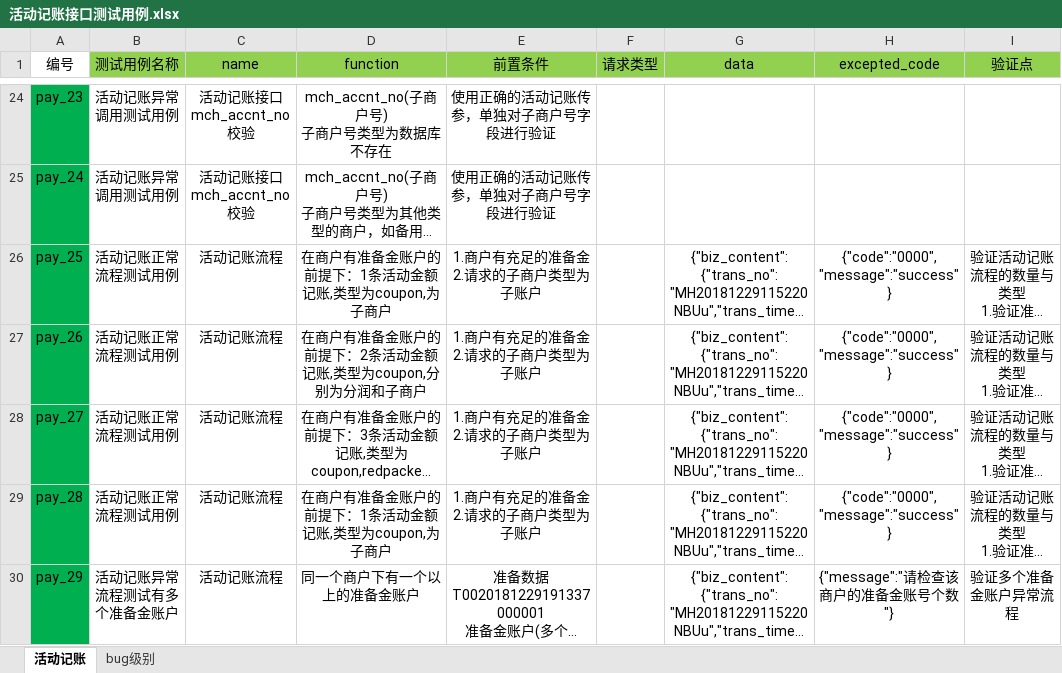
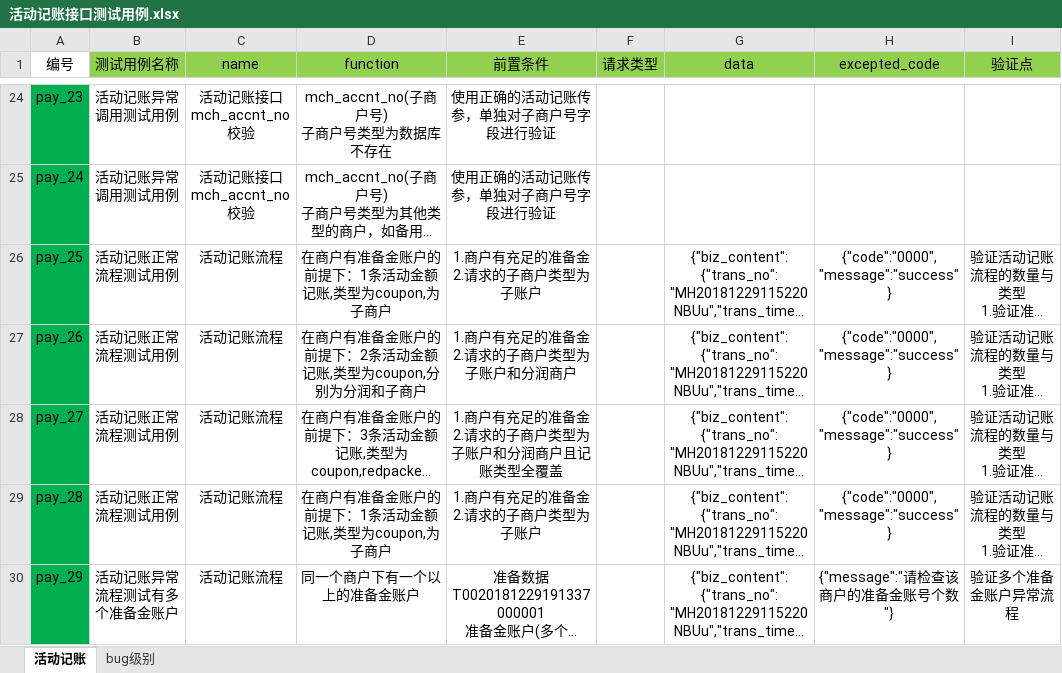
Before and after one commit to sd86519529/YzBgdMmtSysTestProject, an Excel workbook: project_data/machaccnt_pay_dispatch/活动记账接口测试用例.xlsx, sheet 活动记账, drawn as a sheet; only a part is shown, gaps mark what is left out; long unchanged cells end in …; values as stored, in another font and other column widths than the file's, no borders; ↵ is a line break in a cell; the diff names each change by its address in the sheet, - before the commit and + after, or states it on an @@ line.

```diff
--- a/project_data/machaccnt_pay_dispatch/活动记账接口测试用例.xlsx (sheet 活动记账)
+++ b/project_data/machaccnt_pay_dispatch/活动记账接口测试用例.xlsx (sheet 活动记账)
-E27 (前置条件): 1.商户有充足的准备金 ↵ 2.请求的子商户类型为子账户
+E27 (前置条件): 1.商户有充足的准备金 ↵ 2.请求的子商户类型为子账户和分润商户
-E28 (前置条件): 1.商户有充足的准备金 ↵ 2.请求的子商户类型为子账户
+E28 (前置条件): 1.商户有充足的准备金 ↵ 2.请求的子商户类型为子账户和分润商户且记账类型全覆盖
```
Also changed, not shown: project_data/machaccnt_pay_dispatch/退款记账接口测试用例.xlsx, 13 other files.
